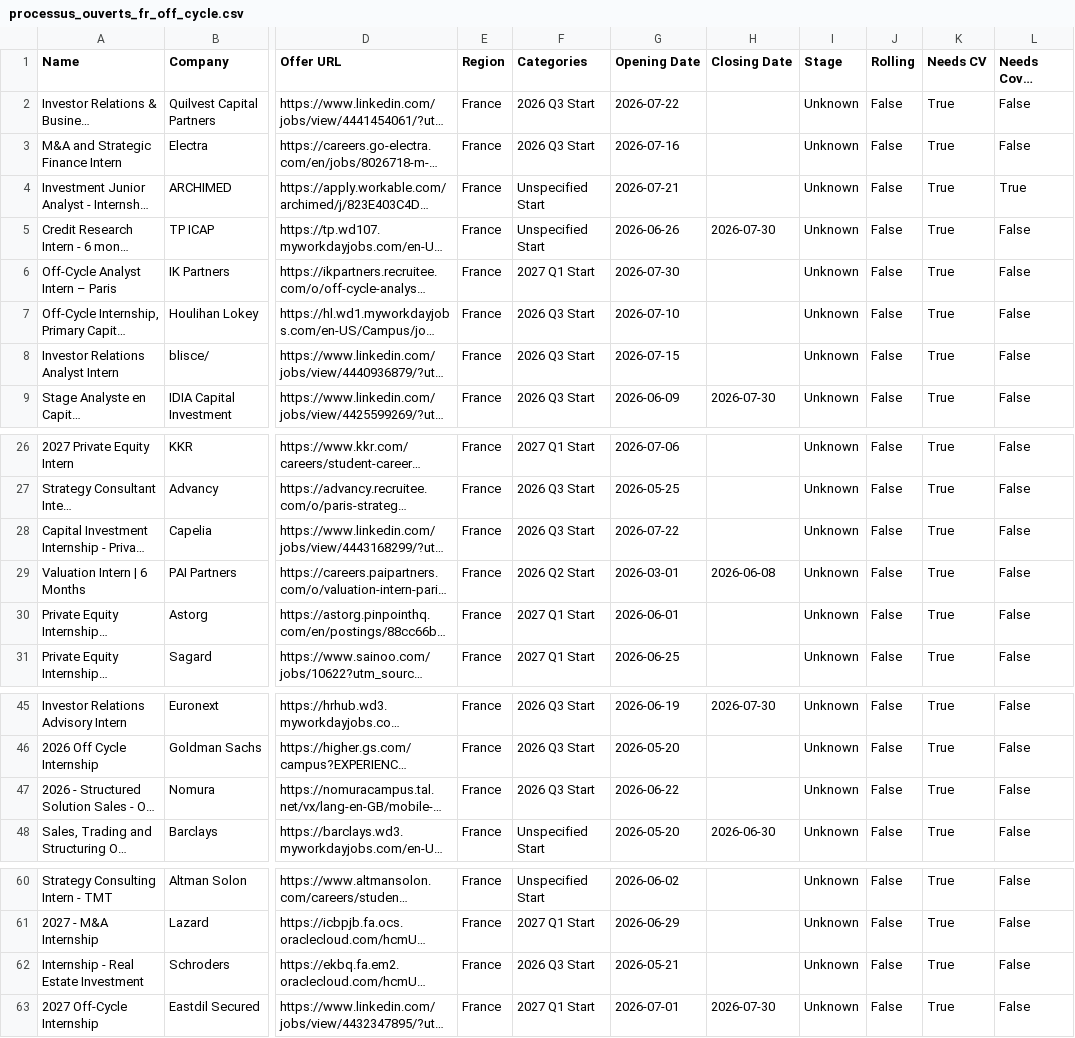
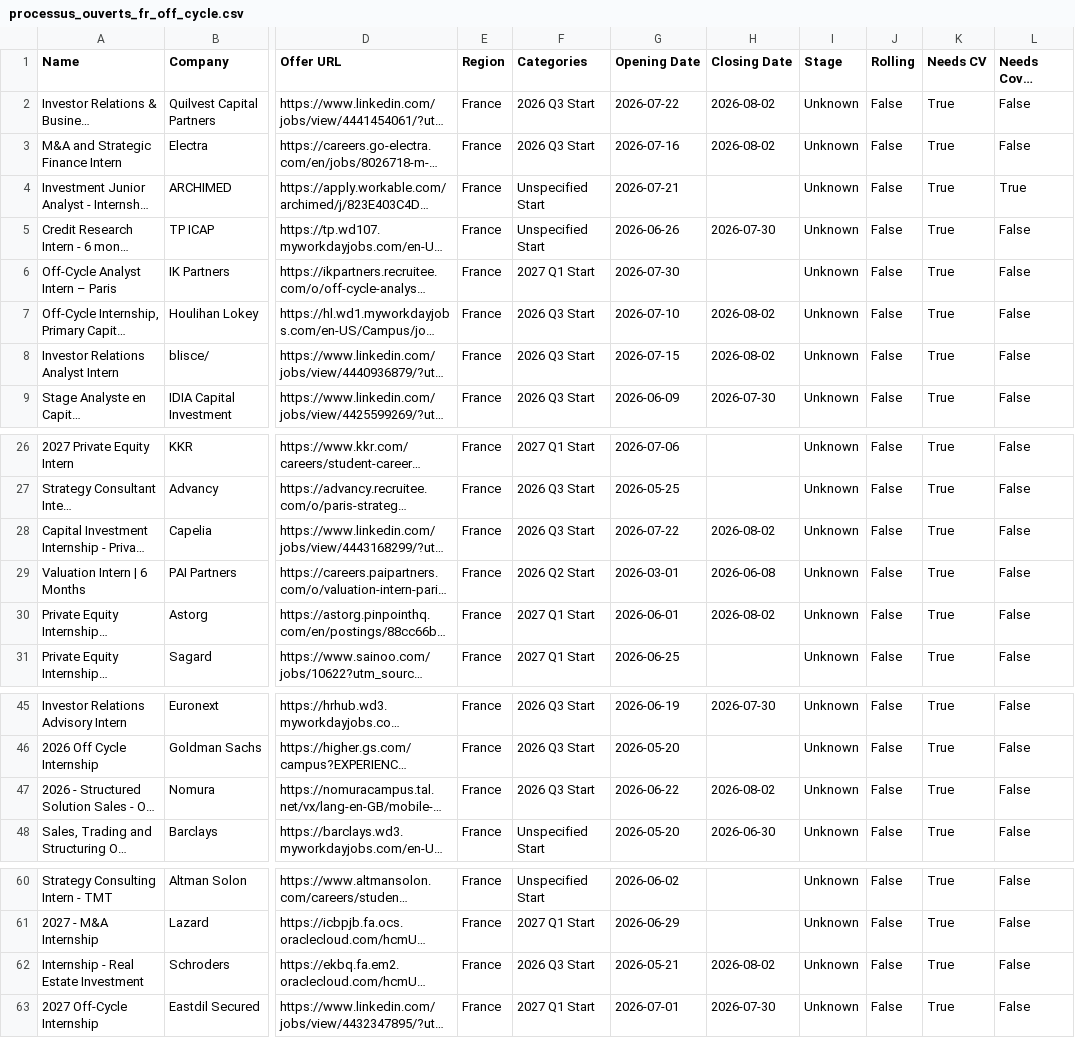
Before and after one commit to ludovicstvys/SummerIntern, a CSV file: processus_ouverts_fr_off_cycle.csv, drawn as a sheet; only a part is shown, gaps mark what is left out; long unchanged cells end in …; the diff names each change by its address in the sheet, - before the commit and + after, or states it on an @@ line.

```diff
--- a/processus_ouverts_fr_off_cycle.csv
+++ b/processus_ouverts_fr_off_cycle.csv
-H2:H3 (Closing Date): (empty)
+H2:H3 (Closing Date): 2026-08-02
-H7:H8 (Closing Date): (empty)
+H7:H8 (Closing Date): 2026-08-02
-H28 (Closing Date): (empty)
+H28 (Closing Date): 2026-08-02
-H30 (Closing Date): (empty)
+H30 (Closing Date): 2026-08-02
-H47 (Closing Date): (empty)
+H47 (Closing Date): 2026-08-02
-H62 (Closing Date): (empty)
+H62 (Closing Date): 2026-08-02
```
